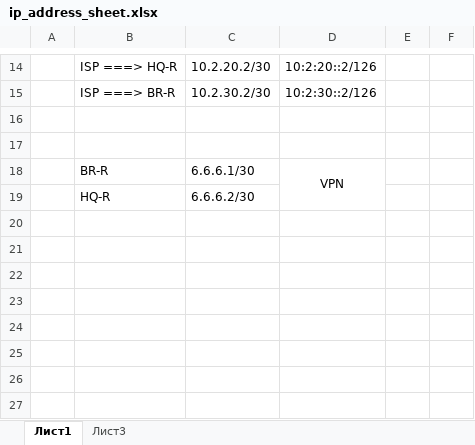
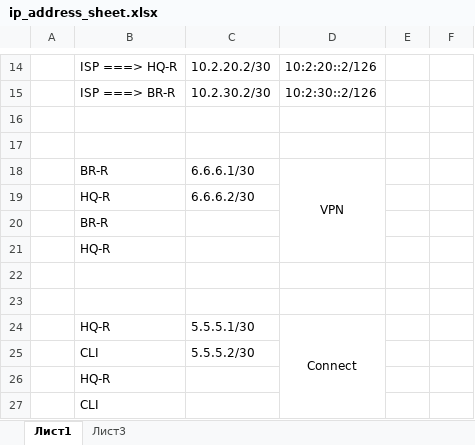
Before and after one commit to alexust1820/obmanka, an Excel workbook: reports/yuki/ip_address_sheet.xlsx, sheet Лист1, drawn as a sheet; only a part is shown, gaps mark what is left out; values as stored, in another font and other column widths than the file's, no borders; the diff names each change by its address in the sheet, - before the commit and + after, or states it on an @@ line.

```diff
--- a/reports/yuki/ip_address_sheet.xlsx (sheet Лист1)
+++ b/reports/yuki/ip_address_sheet.xlsx (sheet Лист1)
+row 20:  | BR-R
+row 21:  | HQ-R
+row 22: (empty)
+row 23: (empty)
+row 24:  | HQ-R | 5.5.5.1/30 | Connect
+row 25:  | CLI | 5.5.5.2/30
+row 26:  | HQ-R
+row 27:  | CLI
```
Also changed, not shown: 3 other files.
